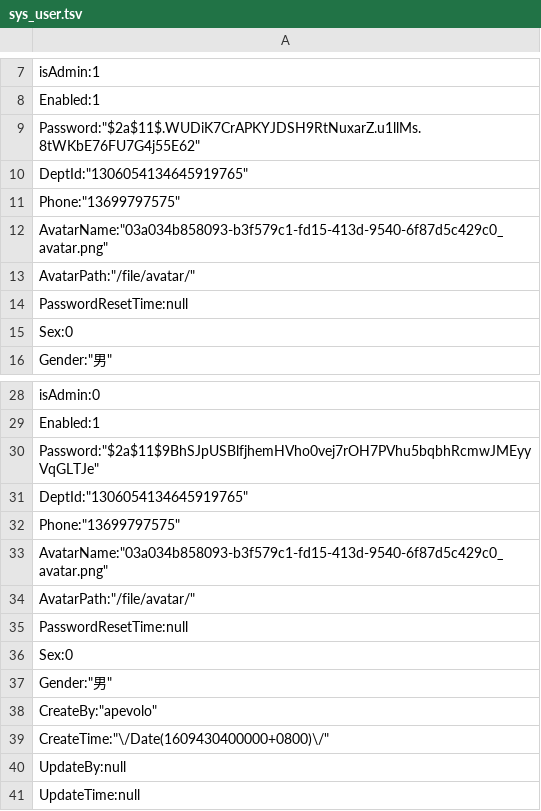
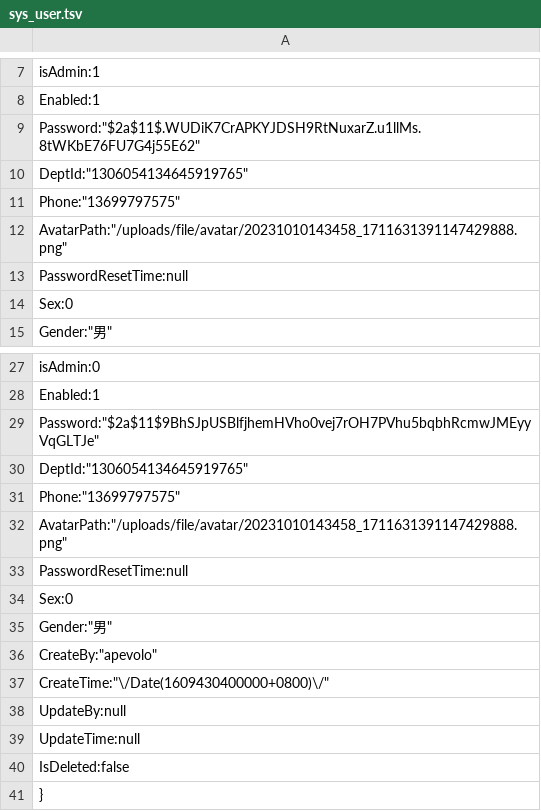
Before and after one commit to xianhc/apevolo-api, a TSV file: ApeVolo.Api/wwwroot/resources/db/sys_user.tsv, drawn as a sheet; only a part is shown, gaps mark what is left out; the shorter side is filled out with more unchanged rows.

```diff
--- a/ApeVolo.Api/wwwroot/resources/db/sys_user.tsv
+++ b/ApeVolo.Api/wwwroot/resources/db/sys_user.tsv
@@ -11,4 +11,3 @@
         "Phone":"13699797575",
-        "AvatarName":"03a034b858093-b3f579c1-fd15-413d-9540-6f87d5c429c0_avatar.png",
-        "AvatarPath":"/file/avatar/",
+        "AvatarPath":"/uploads/file/avatar/20231010143458_1711631391147429888.png",
         "PasswordResetTime":null,
@@ -32,4 +31,3 @@
         "Phone":"13699797575",
-        "AvatarName":"03a034b858093-b3f579c1-fd15-413d-9540-6f87d5c429c0_avatar.png",
-        "AvatarPath":"/file/avatar/",
+        "AvatarPath":"/uploads/file/avatar/20231010143458_1711631391147429888.png",
         "PasswordResetTime":null,
```
Also changed, not shown: 6 other files.
